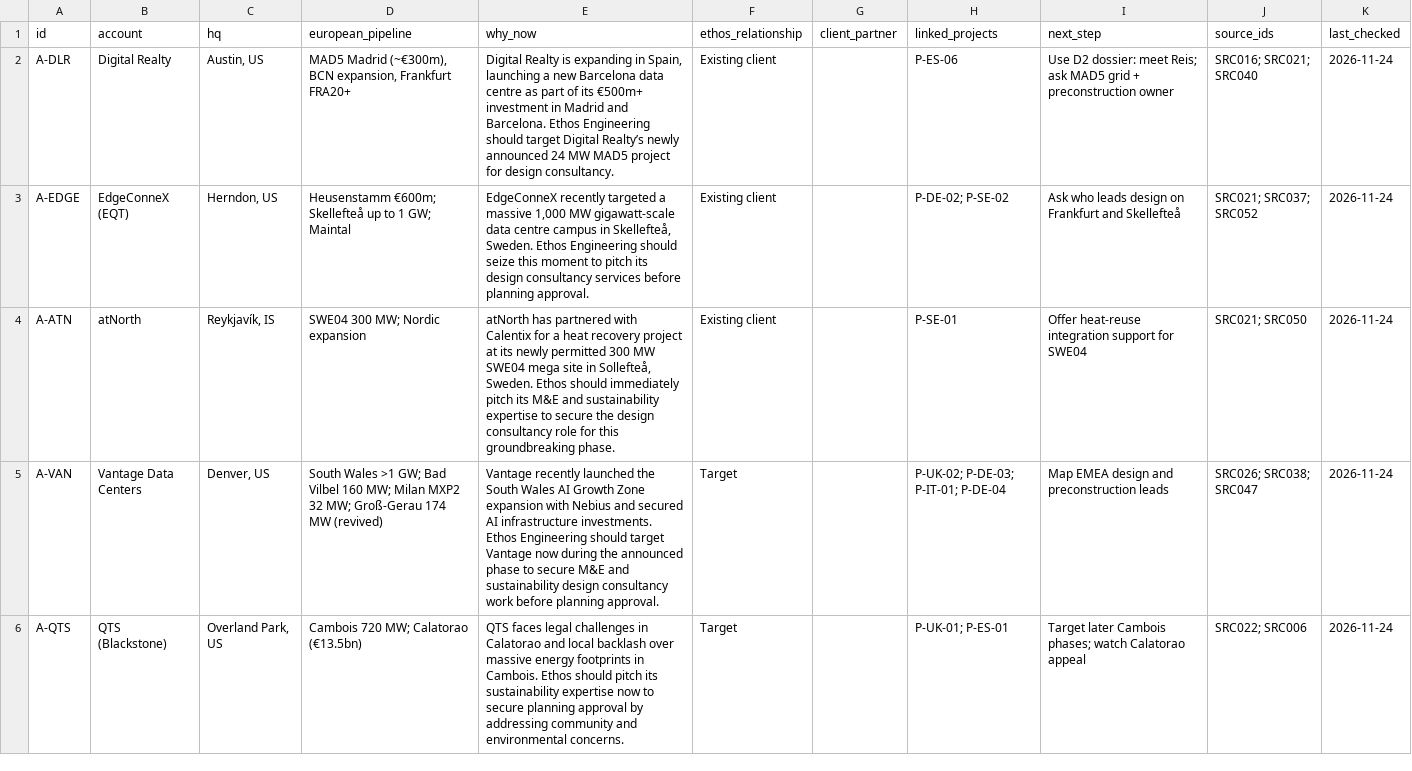
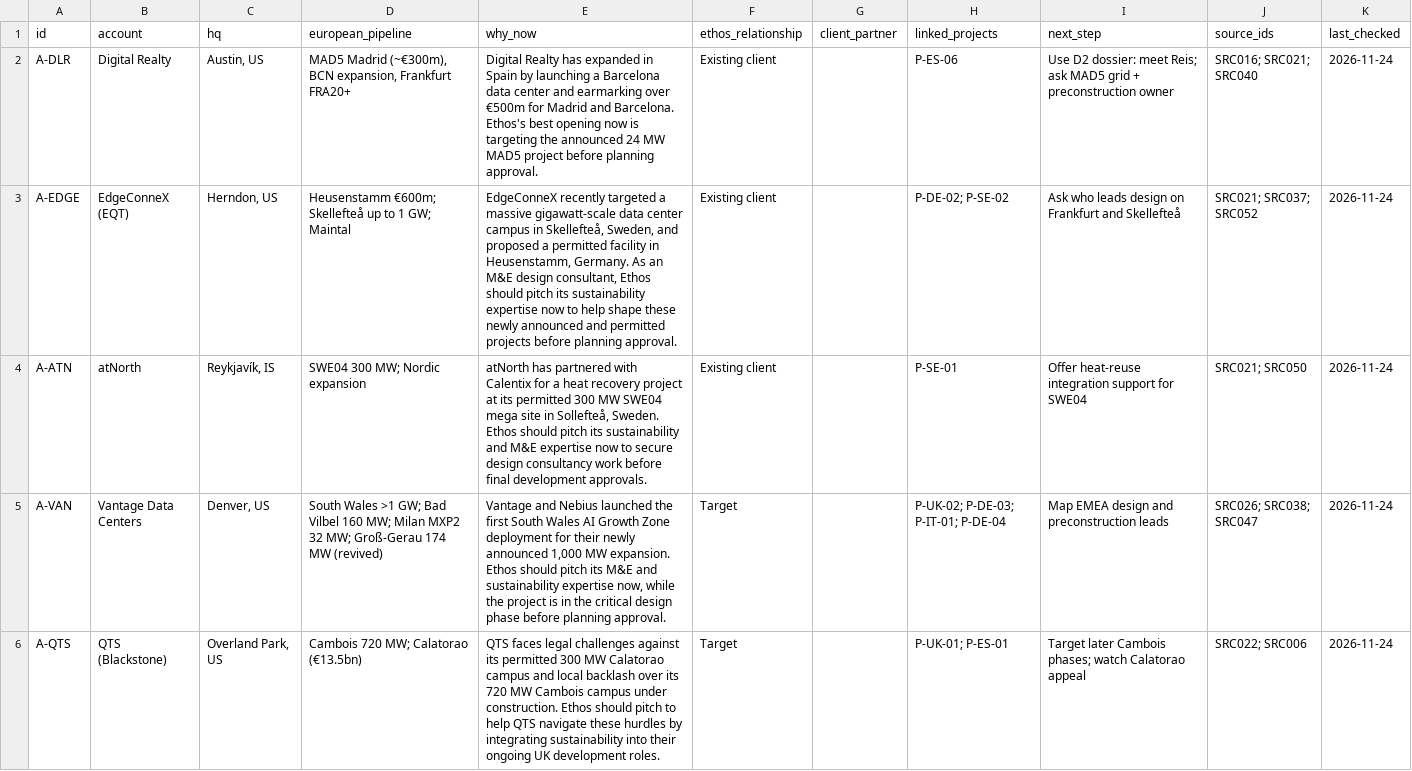
Before and after one commit to C-D4V1D/ethos-intel-tracker, a CSV file: data/accounts.csv, drawn as a sheet; only a part is shown; the diff covers the shown part only.

```diff
--- a/data/accounts.csv
+++ b/data/accounts.csv
@@ -1,6 +1,6 @@
 id,account,hq,european_pipeline,why_now,ethos_relationship,client_partner,linked_projects,next_step,source_ids,last_checked
-A-DLR,Digital Realty,"Austin, US","MAD5 Madrid (~€300m), BCN expansion, Frankfurt FRA20+","Digital Realty is expanding in Spain, launching a new Barcelona data centre as part of its €500m+ investment in Madrid and Barcelona. Ethos Engineering should target Digital Realty’s newly announced 24 MW MAD5 project for design consultancy.",Existing client,,P-ES-06,Use D2 dossier: meet Reis; ask MAD5 grid + preconstruction owner,SRC016; SRC021; SRC040,2026-11-24
-A-EDGE,EdgeConneX (EQT),"Herndon, US",Heusenstamm €600m; Skellefteå up to 1 GW; Maintal,"EdgeConneX recently targeted a massive 1,000 MW gigawatt-scale data centre campus in Skellefteå, Sweden. Ethos Engineering should seize this moment to pitch its design consultancy services before planning approval.",Existing client,,P-DE-02; P-SE-02,Ask who leads design on Frankfurt and Skellefteå,SRC021; SRC037; SRC052,2026-11-24
-A-ATN,atNorth,"Reykjavík, IS",SWE04 300 MW; Nordic expansion,"atNorth has partnered with Calentix for a heat recovery project at its newly permitted 300 MW SWE04 mega site in Sollefteå, Sweden. Ethos should immediately pitch its M&E and sustainability expertise to secure the design consultancy role for this groundbreaking phase.",Existing client,,P-SE-01,Offer heat-reuse integration support for SWE04,SRC021; SRC050,2026-11-24
-A-VAN,Vantage Data Centers,"Denver, US",South Wales >1 GW; Bad Vilbel 160 MW; Milan MXP2 32 MW; Groß-Gerau 174 MW (revived),Vantage recently launched the South Wales AI Growth Zone expansion with Nebius and secured AI infrastructure investments. Ethos Engineering should target Vantage now during the announced phase to secure M&E and sustainability design consultancy work before planning approval.,Target,,P-UK-02; P-DE-03; P-IT-01; P-DE-04,Map EMEA design and preconstruction leads,SRC026; SRC038; SRC047,2026-11-24
-A-QTS,QTS (Blackstone),"Overland Park, US",Cambois 720 MW; Calatorao (€13.5bn),QTS faces legal challenges in Calatorao and local backlash over massive energy footprints in Cambois. Ethos should pitch its sustainability expertise now to secure planning approval by addressing community and environmental concerns.,Target,,P-UK-01; P-ES-01,Target later Cambois phases; watch Calatorao appeal,SRC022; SRC006,2026-11-24
+A-DLR,Digital Realty,"Austin, US","MAD5 Madrid (~€300m), BCN expansion, Frankfurt FRA20+",Digital Realty has expanded in Spain by launching a Barcelona data center and earmarking over €500m for Madrid and Barcelona. Ethos's best opening now is targeting the announced 24 MW MAD5 project before planning approval.,Existing client,,P-ES-06,Use D2 dossier: meet Reis; ask MAD5 grid + preconstruction owner,SRC016; SRC021; SRC040,2026-11-24
+A-EDGE,EdgeConneX (EQT),"Herndon, US",Heusenstamm €600m; Skellefteå up to 1 GW; Maintal,"EdgeConneX recently targeted a massive gigawatt-scale data center campus in Skellefteå, Sweden, and proposed a permitted facility in Heusenstamm, Germany. As an M&E design consultant, Ethos should pitch its sustainability expertise now to help shape these newly announced and permitted projects before planning approval.",Existing client,,P-DE-02; P-SE-02,Ask who leads design on Frankfurt and Skellefteå,SRC021; SRC037; SRC052,2026-11-24
+A-ATN,atNorth,"Reykjavík, IS",SWE04 300 MW; Nordic expansion,"atNorth has partnered with Calentix for a heat recovery project at its permitted 300 MW SWE04 mega site in Sollefteå, Sweden. Ethos should pitch its sustainability and M&E expertise now to secure design consultancy work before final development approvals.",Existing client,,P-SE-01,Offer heat-reuse integration support for SWE04,SRC021; SRC050,2026-11-24
+A-VAN,Vantage Data Centers,"Denver, US",South Wales >1 GW; Bad Vilbel 160 MW; Milan MXP2 32 MW; Groß-Gerau 174 MW (revived),"Vantage and Nebius launched the first South Wales AI Growth Zone deployment for their newly announced 1,000 MW expansion. Ethos should pitch its M&E and sustainability expertise now, while the project is in the critical design phase before planning approval.",Target,,P-UK-02; P-DE-03; P-IT-01; P-DE-04,Map EMEA design and preconstruction leads,SRC026; SRC038; SRC047,2026-11-24
+A-QTS,QTS (Blackstone),"Overland Park, US",Cambois 720 MW; Calatorao (€13.5bn),QTS faces legal challenges against its permitted 300 MW Calatorao campus and local backlash over its 720 MW Cambois campus under construction. Ethos should pitch to help QTS navigate these hurdles by integrating sustainability into their ongoing UK development roles.,Target,,P-UK-01; P-ES-01,Target later Cambois phases; watch Calatorao appeal,SRC022; SRC006,2026-11-24
```
Also changed, not shown: 5 edited cells elsewhere in this file, data/briefing.csv, data/projects.csv, 2 other files.
